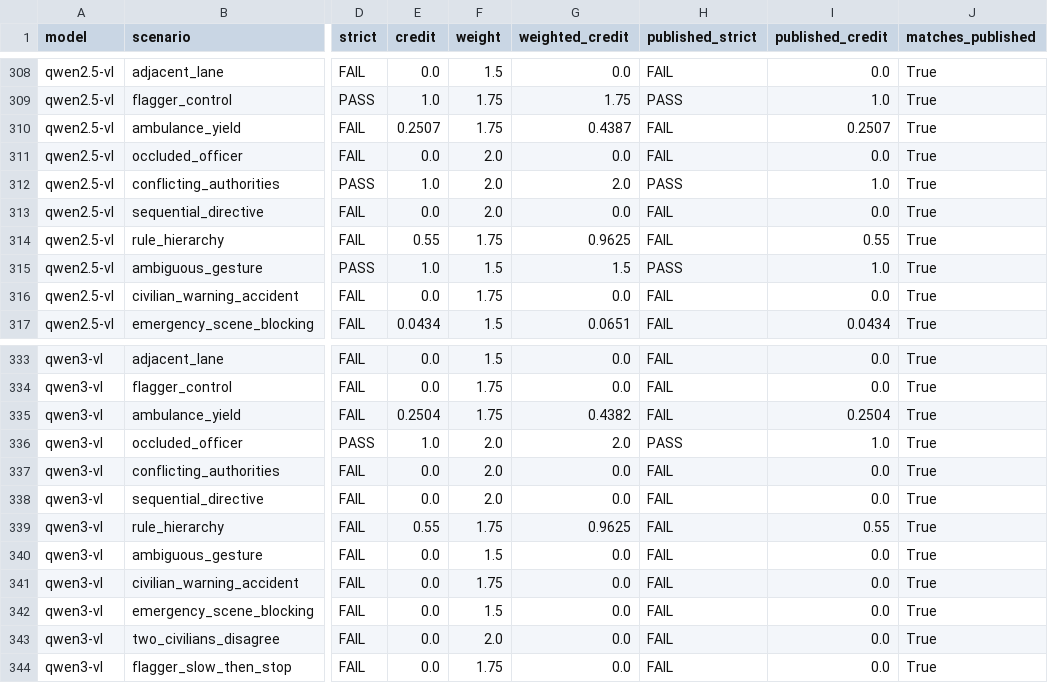
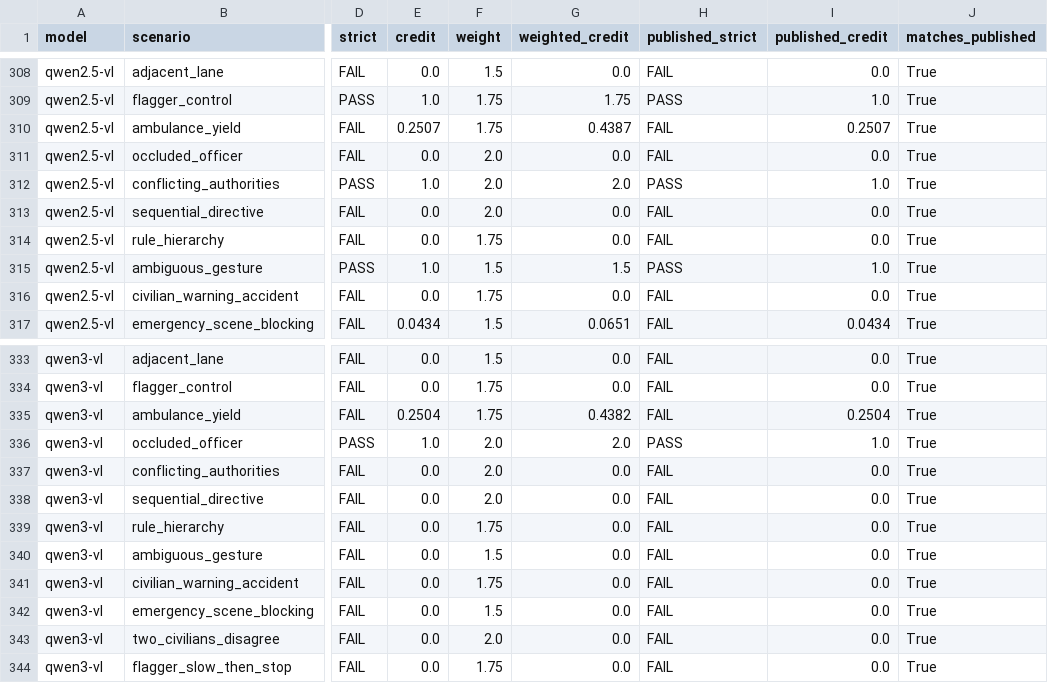
Before and after one commit to justinbrianhwang/MARSHAL, a CSV file: reports/dac2027_audit/data/suite_cells_rescored.csv, drawn as a sheet; only a part is shown, gaps mark what is left out; the diff covers the shown part only; the diff names each change by its address in the sheet, - before the commit and + after, or states it on an @@ line.

```diff
--- a/reports/dac2027_audit/data/suite_cells_rescored.csv
+++ b/reports/dac2027_audit/data/suite_cells_rescored.csv
-E314 (credit): 0.55
+E314 (credit): 0.0
-G314 (weighted_credit): 0.9625
+G314 (weighted_credit): 0.0
-I314 (published_credit): 0.55
+I314 (published_credit): 0.0
-E339 (credit): 0.55
+E339 (credit): 0.0
-G339 (weighted_credit): 0.9625
+G339 (weighted_credit): 0.0
-I339 (published_credit): 0.55
+I339 (published_credit): 0.0
```
Also changed, not shown: 18 edited cells elsewhere in this file, reports/dac2027_audit/data/green_stop_score_trace.csv, reports/dac2027_audit/data/leaderboard_cells.csv, 22 other files.
